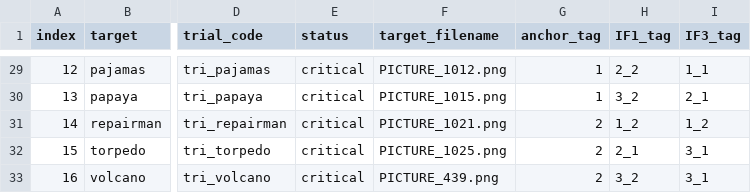
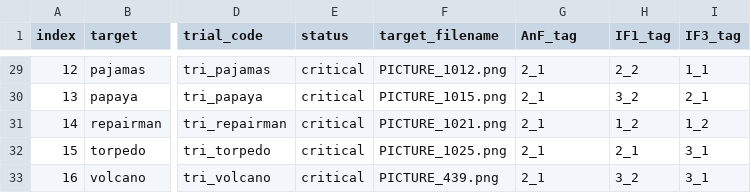
Before and after one commit to willclapp/lex_search, a CSV file: exp1_pilot2/csvs/trials_critical.csv, drawn as a sheet; only a part is shown, gaps mark what is left out; the diff covers the shown part only; the diff names each change by its address in the sheet, - before the commit and + after, or states it on an @@ line.

Commit message:
splice anchor files

```diff
--- a/exp1_pilot2/csvs/trials_critical.csv
+++ b/exp1_pilot2/csvs/trials_critical.csv
-G1: anchor_tag
+G1: AnF_tag
-G29:G30 (AnF_tag): 1
+G29:G30 (AnF_tag): 2_1
-G31:G33 (AnF_tag): 2
+G31:G33 (AnF_tag): 2_1
```
Also changed, not shown: 27 edited cells elsewhere in this file, 54 other files.
